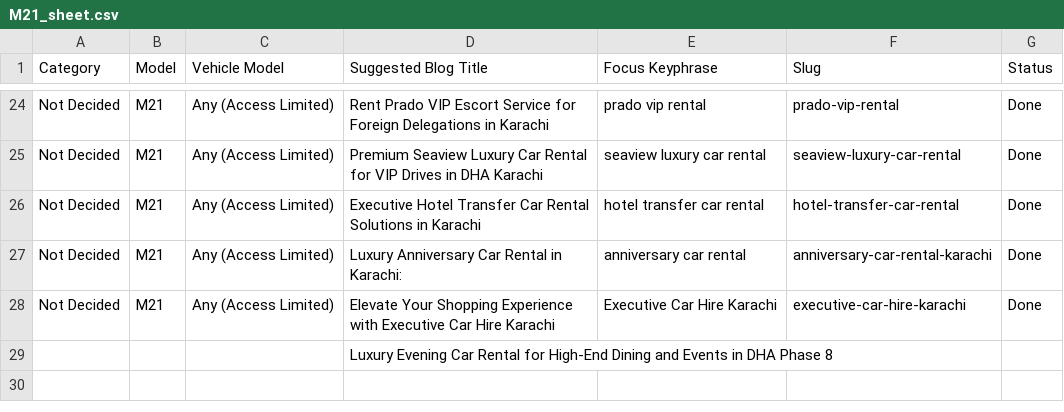
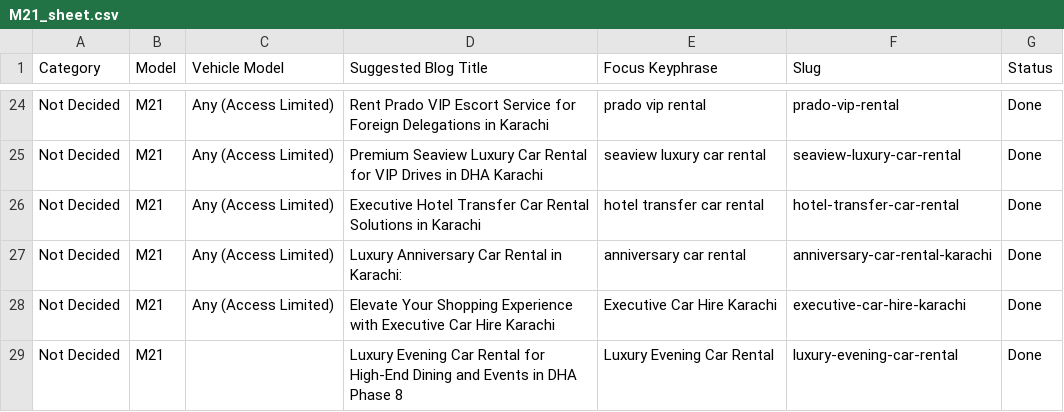
Before and after one commit to moizmubassir/M21_Rent-a-carinkarachi, a CSV file: M21_sheet.csv, drawn as a sheet; only a part is shown, gaps mark what is left out.

Commit message:
Sync Google Sheet data

```diff
--- a/M21_sheet.csv
+++ b/M21_sheet.csv
@@ -28,2 +28,2 @@ Not Decided,M21,Any (Access Limited),Luxury Anniversary Car Rental in Karachi:,a
 Not Decided,M21,Any (Access Limited),Elevate Your Shopping Experience with Executive Car Hire Karachi,Executive Car Hire Karachi,executive-car-hire-karachi,Done
-,,,Luxury Evening Car Rental for High-End Dining and Events in DHA Phase 8,,,
+Not Decided,M21,,Luxury Evening Car Rental for High-End Dining and Events in DHA Phase 8,Luxury Evening Car Rental,luxury-evening-car-rental,Done
```
